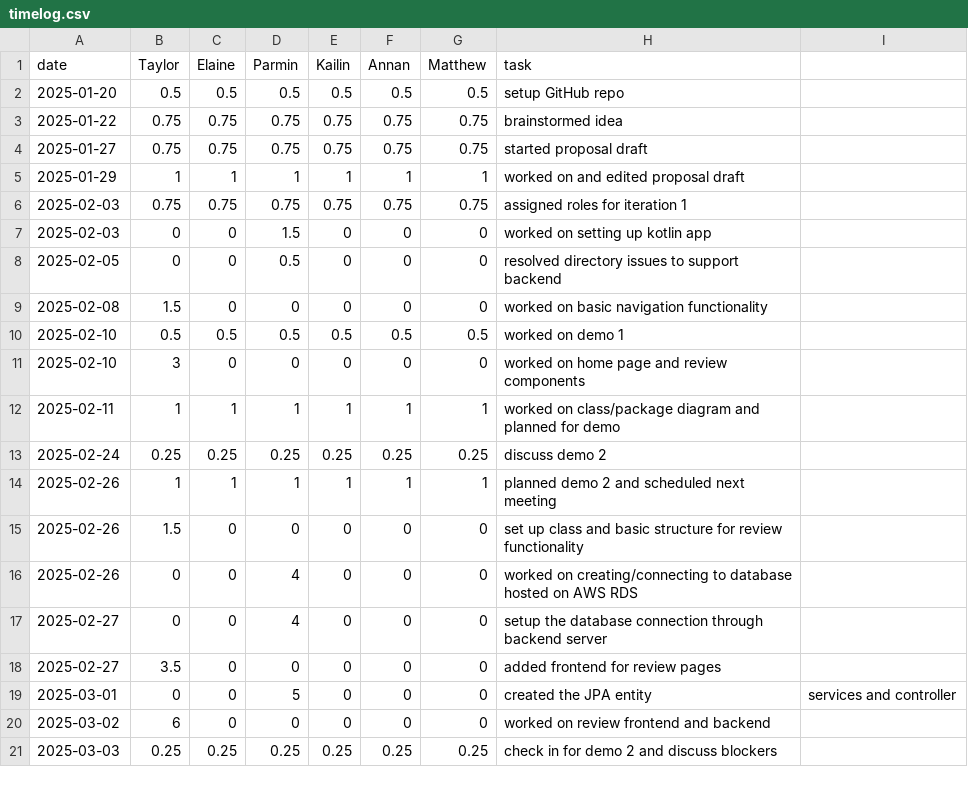
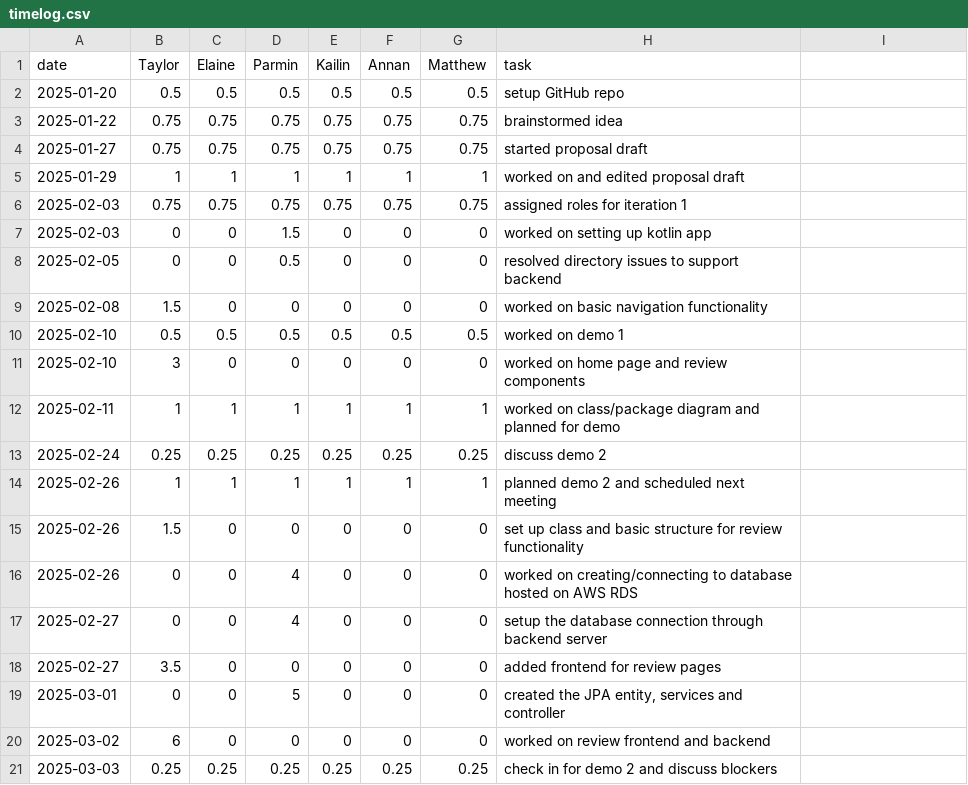
Before and after one commit to parminpatel28/team16-android-aces, a CSV file: timelog.csv, drawn as a sheet.

Commit message:
Update timelog.csv

```diff
--- a/timelog.csv
+++ b/timelog.csv
@@ -18,3 +18,3 @@ date,Taylor,Elaine,Parmin,Kailin,Annan,Matthew,task
 2025-02-27,3.5,0,0,0,0,0,added frontend for review pages
-2025-03-01,0,0,5,0,0,0,created the JPA entity, services and controller
+2025-03-01,0,0,5,0,0,0,"created the JPA entity, services and controller"
 2025-03-02,6,0,0,0,0,0,worked on review frontend and backend
```
